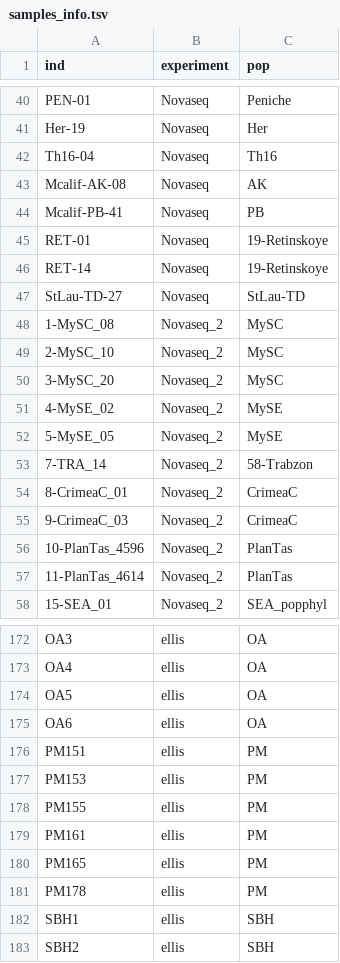
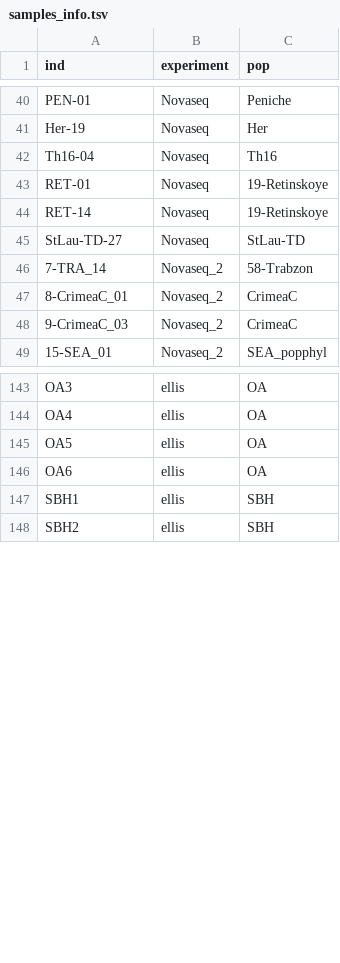
Before and after one commit to alxsimon/preprocessing, a TSV file: config/samples_info.tsv, drawn as a sheet; only a part is shown, gaps mark what is left out; the diff covers the shown part only.

```diff
--- a/config/samples_info.tsv
+++ b/config/samples_info.tsv
@@ -42,4 +42,2 @@ Her-19	Novaseq	Her
 Th16-04	Novaseq	Th16
-Mcalif-AK-08	Novaseq	AK
-Mcalif-PB-41	Novaseq	PB
 RET-01	Novaseq	19-Retinskoye
@@ -47,7 +45,2 @@ RET-14	Novaseq	19-Retinskoye
 StLau-TD-27	Novaseq	StLau-TD
-1-MySC_08	Novaseq_2	MySC
-2-MySC_10	Novaseq_2	MySC
-3-MySC_20	Novaseq_2	MySC
-4-MySE_02	Novaseq_2	MySE
-5-MySE_05	Novaseq_2	MySE
 7-TRA_14	Novaseq_2	58-Trabzon
@@ -55,4 +48,2 @@ StLau-TD-27	Novaseq	StLau-TD
 9-CrimeaC_03	Novaseq_2	CrimeaC
-10-PlanTas_4596	Novaseq_2	PlanTas
-11-PlanTas_4614	Novaseq_2	PlanTas
 15-SEA_01	Novaseq_2	SEA_popphyl
@@ -175,8 +146,2 @@ OA5	ellis	OA
 OA6	ellis	OA
-PM151	ellis	PM
-PM153	ellis	PM
-PM155	ellis	PM
-PM161	ellis	PM
-PM165	ellis	PM
-PM178	ellis	PM
 SBH1	ellis	SBH
```
Also changed, not shown: 22 removed rows elsewhere in this file, 1 other file.
